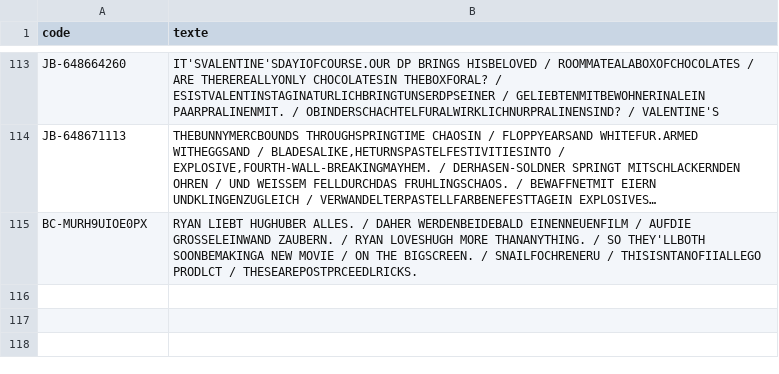
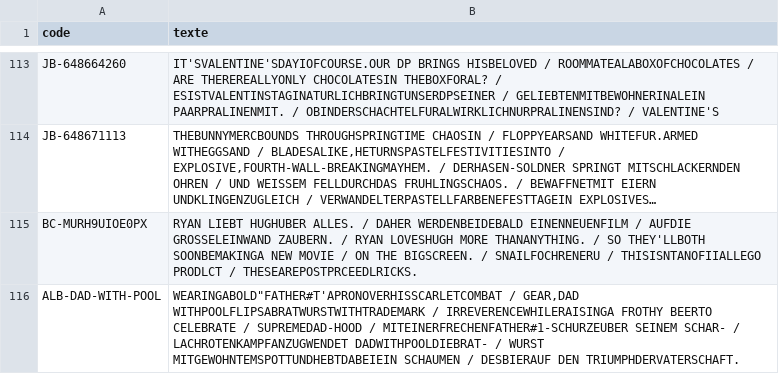
Before and after one commit to matd-prog/briquotheque, a TSV file: data/jb_versos.tsv, drawn as a sheet; only a part is shown, gaps mark what is left out; long unchanged cells end in …; the diff names each change by its address in the sheet, - before the commit and + after, or states it on an @@ line.

Commit message:
Base commune : 1 blister(s)

```diff
--- a/data/jb_versos.tsv
+++ b/data/jb_versos.tsv
+row 116: ALB-DAD-WITH-POOL | WEARINGABOLD"FATHER#T'APRONOVERHISSCARLETCOMBAT / GEAR,DAD WITHPOOLFLIPSABRATWURSTWITHTRADEMARK / IRREVERENCEWHILERAISINGA FROTHY BEERTO CELEBRATE / SUPREMEDAD-HOOD / MITEINERFRECHENFATHER#1-SCHURZEUBER SEINEM SCHAR- / LACHROTENKAMPFANZUGWENDET DADWITHPOOLDIEBRAT- / WURST MITGEWOHNTEMSPOTTUNDHEBTDABEIEIN SCHAUMEN / DESBIERAUF DEN TRIUMPHDERVATERSCHAFT.
```
